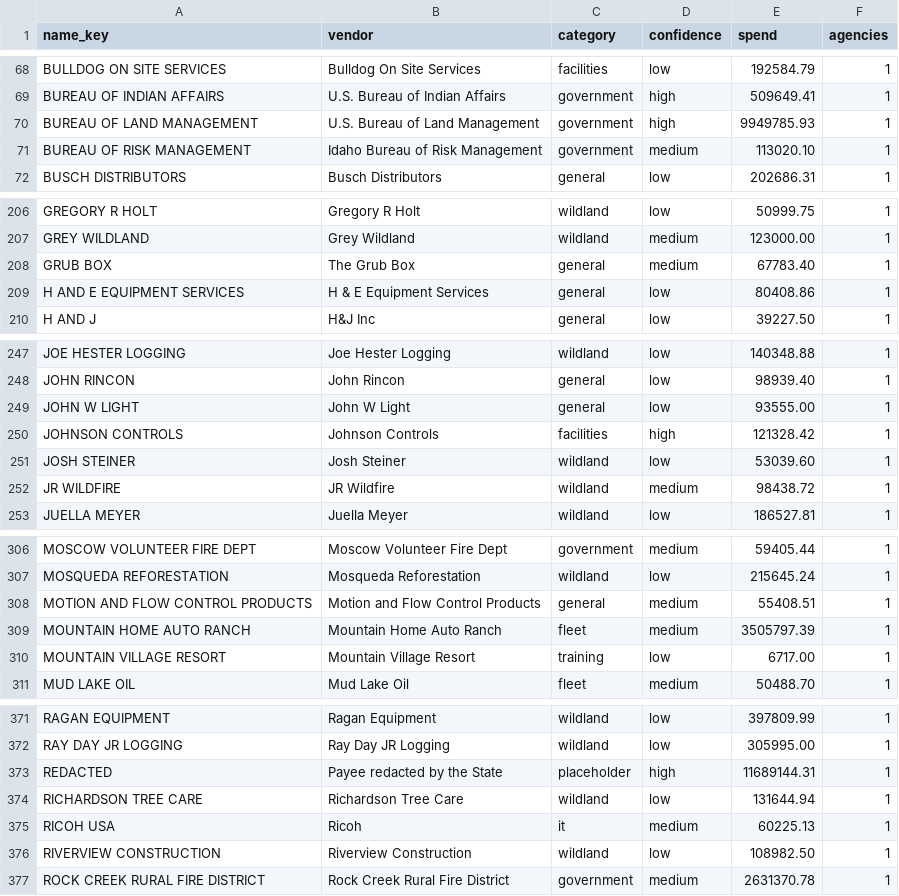
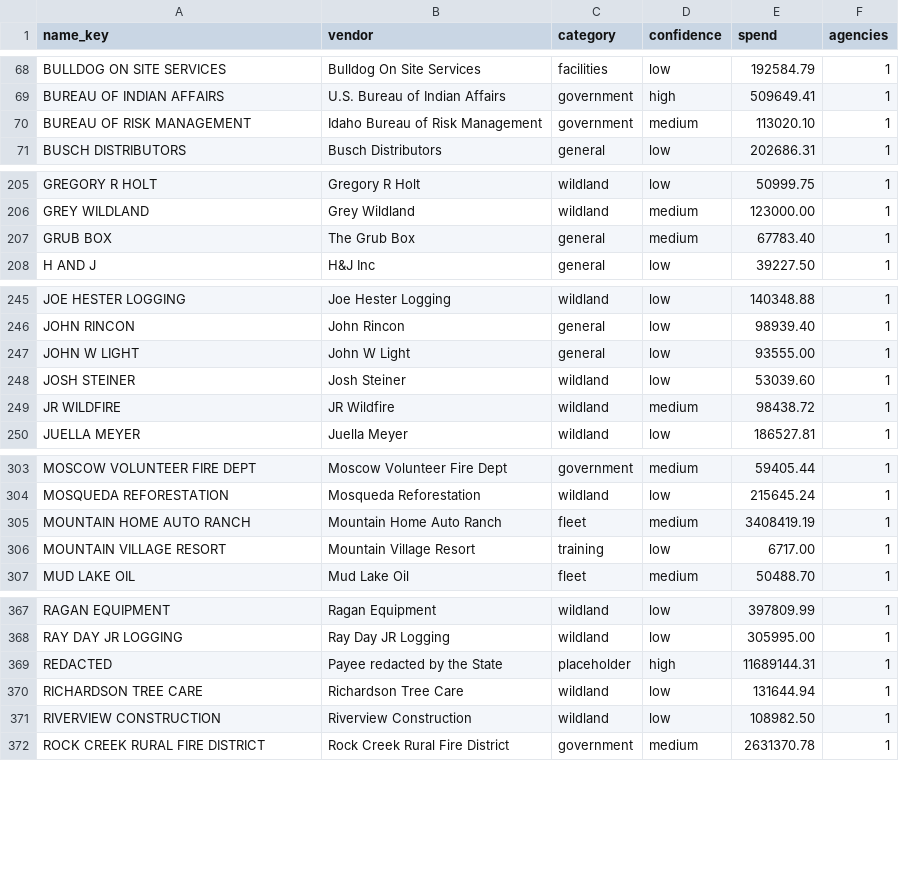
Before and after one commit to pasha594/fire-vendors, a CSV file: config/states/id/vendor_map_additions.csv, drawn as a sheet; only a part is shown, gaps mark what is left out; the diff covers the shown part only.

```diff
--- a/config/states/id/vendor_map_additions.csv
+++ b/config/states/id/vendor_map_additions.csv
@@ -69,3 +69,2 @@ BULLDOG ON SITE SERVICES,Bulldog On Site Services,facilities,low,192584.79,1
 BUREAU OF INDIAN AFFAIRS,U.S. Bureau of Indian Affairs,government,high,509649.41,1
-BUREAU OF LAND MANAGEMENT,U.S. Bureau of Land Management,government,high,9949785.93,1
 BUREAU OF RISK MANAGEMENT,Idaho Bureau of Risk Management,government,medium,113020.10,1
@@ -208,3 +207,2 @@ GREY WILDLAND,Grey Wildland,wildland,medium,123000.00,1
 GRUB BOX,The Grub Box,general,medium,67783.40,1
-H AND E EQUIPMENT SERVICES,H & E Equipment Services,general,low,80408.86,1
 H AND J,H&J Inc,general,low,39227.50,1
@@ -249,3 +247,2 @@ JOHN RINCON,John Rincon,general,low,98939.40,1
 JOHN W LIGHT,John W Light,general,low,93555.00,1
-JOHNSON CONTROLS,Johnson Controls,facilities,high,121328.42,1
 JOSH STEINER,Josh Steiner,wildland,low,53039.60,1
@@ -307,4 +304,3 @@ MOSCOW VOLUNTEER FIRE DEPT,Moscow Volunteer Fire Dept,government,medium,59405.44
 MOSQUEDA REFORESTATION,Mosqueda Reforestation,wildland,low,215645.24,1
-MOTION AND FLOW CONTROL PRODUCTS,Motion and Flow Control Products,general,medium,55408.51,1
-MOUNTAIN HOME AUTO RANCH,Mountain Home Auto Ranch,fleet,medium,3505797.39,1
+MOUNTAIN HOME AUTO RANCH,Mountain Home Auto Ranch,fleet,medium,3408419.19,1
 MOUNTAIN VILLAGE RESORT,Mountain Village Resort,training,low,6717.00,1
@@ -374,3 +370,2 @@ REDACTED,Payee redacted by the State,placeholder,high,11689144.31,1
 RICHARDSON TREE CARE,Richardson Tree Care,wildland,low,131644.94,1
-RICOH USA,Ricoh,it,medium,60225.13,1
 RIVERVIEW CONSTRUCTION,Riverview Construction,wildland,low,108982.50,1
```
Also changed, not shown: 1 removed row and 5 edited cells elsewhere in this file, 3 other files.
